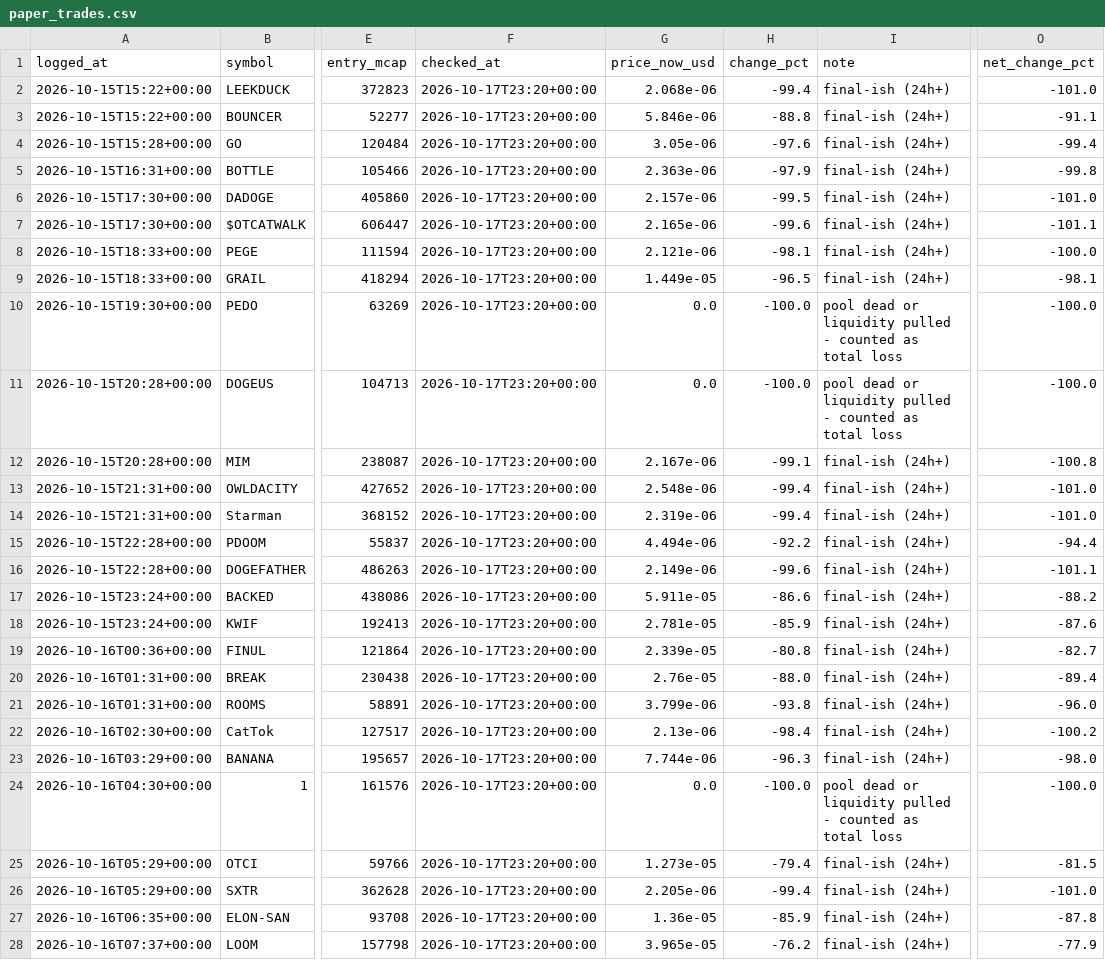
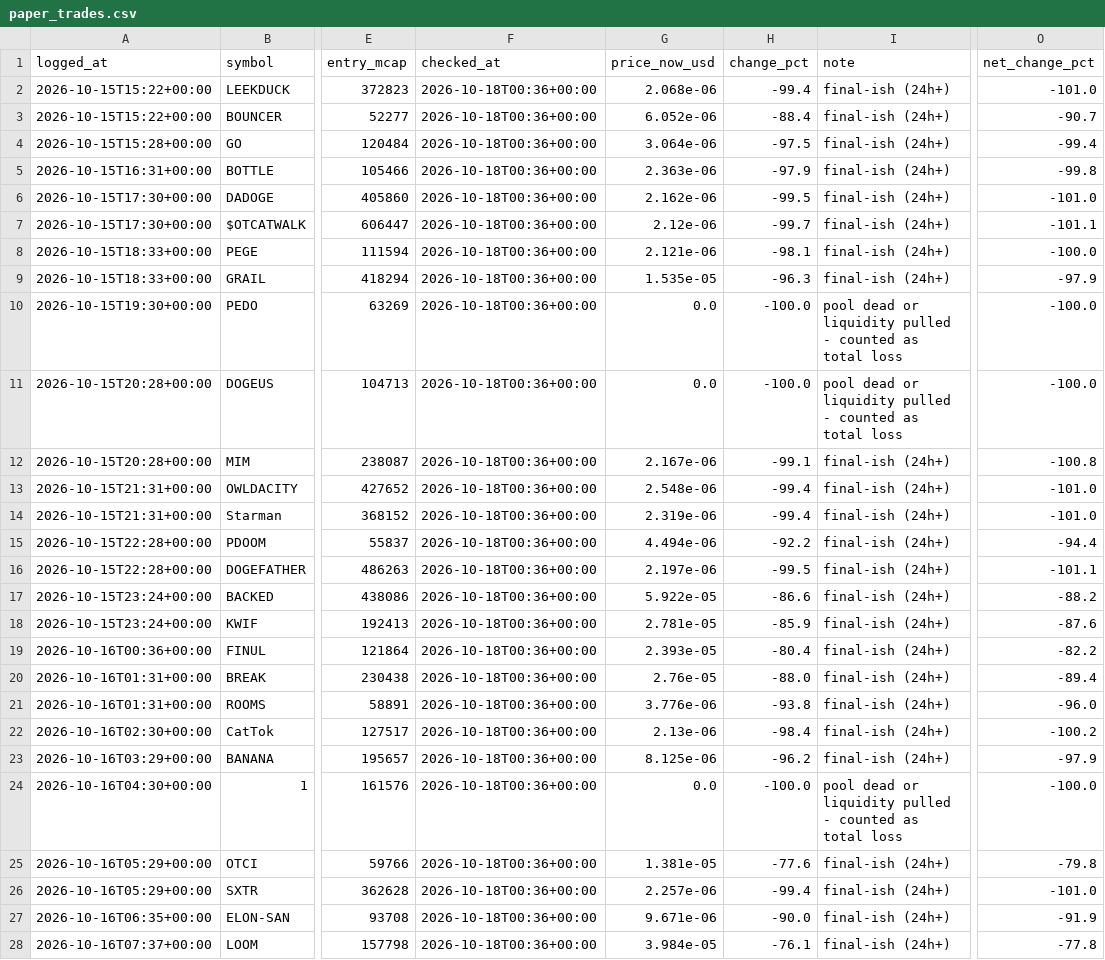
Before and after one commit to mayorzb/nexus-scanner, a CSV file: paper_trades.csv, drawn as a sheet; only a part is shown, gaps mark what is left out; the diff covers the shown part only; the diff names each change by its address in the sheet, - before the commit and + after, or states it on an @@ line.

```diff
--- a/paper_trades.csv
+++ b/paper_trades.csv
-F2:F28 (checked_at): 2026-10-17T23:20+00:00
+F2:F28 (checked_at): 2026-10-18T00:36+00:00
-G3 (price_now_usd): 5.846e-06
+G3 (price_now_usd): 6.052e-06
-H3 (change_pct): -88.8
+H3 (change_pct): -88.4
-O3 (net_change_pct): -91.1
+O3 (net_change_pct): -90.7
-G4 (price_now_usd): 3.05e-06
+G4 (price_now_usd): 3.064e-06
-H4 (change_pct): -97.6
+H4 (change_pct): -97.5
-G6 (price_now_usd): 2.157e-06
+G6 (price_now_usd): 2.162e-06
-G7 (price_now_usd): 2.165e-06
+G7 (price_now_usd): 2.12e-06
-H7 (change_pct): -99.6
+H7 (change_pct): -99.7
-G9 (price_now_usd): 1.449e-05
+G9 (price_now_usd): 1.535e-05
-H9 (change_pct): -96.5
+H9 (change_pct): -96.3
-O9 (net_change_pct): -98.1
+O9 (net_change_pct): -97.9
-G16 (price_now_usd): 2.149e-06
+G16 (price_now_usd): 2.197e-06
-H16 (change_pct): -99.6
+H16 (change_pct): -99.5
-G17 (price_now_usd): 5.911e-05
+G17 (price_now_usd): 5.922e-05
-G19 (price_now_usd): 2.339e-05
+G19 (price_now_usd): 2.393e-05
-H19 (change_pct): -80.8
+H19 (change_pct): -80.4
-O19 (net_change_pct): -82.7
+O19 (net_change_pct): -82.2
-G21 (price_now_usd): 3.799e-06
+G21 (price_now_usd): 3.776e-06
-G23 (price_now_usd): 7.744e-06
+G23 (price_now_usd): 8.125e-06
-H23 (change_pct): -96.3
+H23 (change_pct): -96.2
-O23 (net_change_pct): -98.0
+O23 (net_change_pct): -97.9
-G25 (price_now_usd): 1.273e-05
+G25 (price_now_usd): 1.381e-05
-H25 (change_pct): -79.4
+H25 (change_pct): -77.6
-O25 (net_change_pct): -81.5
+O25 (net_change_pct): -79.8
-G26 (price_now_usd): 2.205e-06
+G26 (price_now_usd): 2.257e-06
-G27 (price_now_usd): 1.36e-05
+G27 (price_now_usd): 9.671e-06
-H27 (change_pct): -85.9
+H27 (change_pct): -90.0
-O27 (net_change_pct): -87.8
+O27 (net_change_pct): -91.9
-G28 (price_now_usd): 3.965e-05
+G28 (price_now_usd): 3.984e-05
-H28 (change_pct): -76.2
+H28 (change_pct): -76.1
-O28 (net_change_pct): -77.9
+O28 (net_change_pct): -77.8
```
Also changed, not shown: 2 added rows and 85 edited cells elsewhere in this file, 6 other files.
